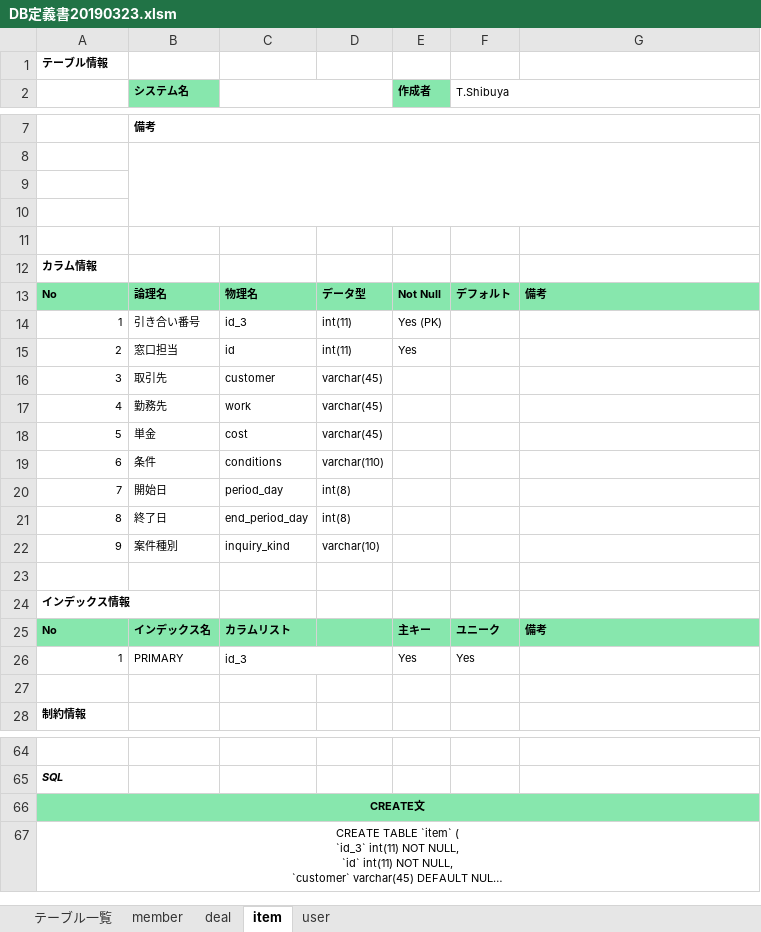
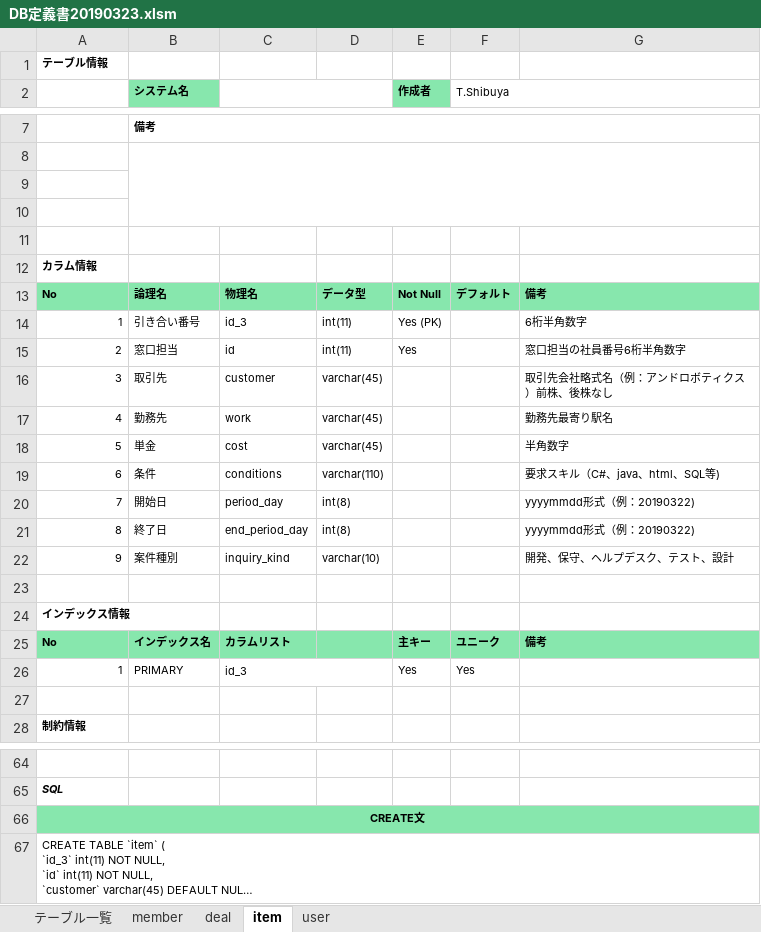
Before and after one commit to mkrobo/test, an Excel workbook: SQL/DB定義書20190323.xlsm, sheet item, drawn as a sheet; only a part is shown, gaps mark what is left out; long unchanged cells end in …; values as stored, in another font and other column widths than the file's, no borders; the diff names each change by its address in the sheet, - before the commit and + after, or states it on an @@ line.

```diff
--- a/SQL/DB定義書20190323.xlsm (sheet item)
+++ b/SQL/DB定義書20190323.xlsm (sheet item)
-G14: (empty)
+G14: 6桁半角数字
-G15: (empty)
+G15: 窓口担当の社員番号6桁半角数字
-G16: (empty)
+G16: 取引先会社略式名（例：アンドロボティクス）前株、後株なし
-G17: (empty)
+G17: 勤務先最寄り駅名
-G18: (empty)
+G18: 半角数字
-G19: (empty)
+G19: 要求スキル（C#、java、html、SQL等)
-G20:G21: (empty)
+G20:G21: yyyymmdd形式（例：20190322)
-G22: (empty)
+G22: 開発、保守、ヘルプデスク、テスト、設計
-A67 alignment: center
+A67 alignment: left
```
Also changed, not shown: sheet member, sheet deal, sheet user.
